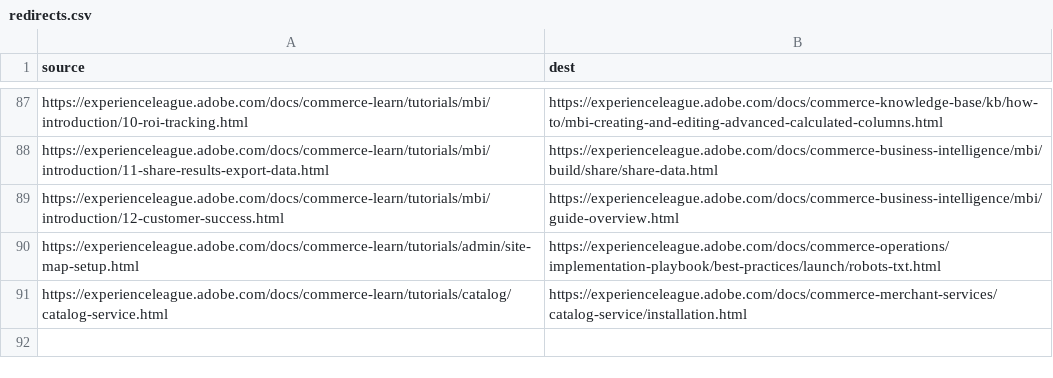
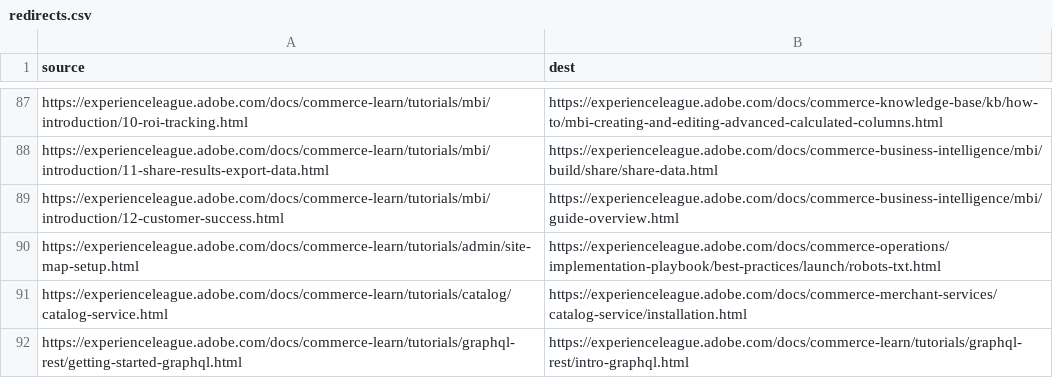
Before and after one commit to AdobeDocs/commerce-learn.de-DE, a CSV file: redirects.csv, drawn as a sheet; only a part is shown, gaps mark what is left out; the diff names each change by its address in the sheet, - before the commit and + after, or states it on an @@ line.

Commit message:
Sync non localizable files for core commit f85094cbbfeae7ebab19197c2112c8d4bb8a52ae

```diff
--- a/redirects.csv
+++ b/redirects.csv
+row 92: https://experienceleague.adobe.com/docs/commerce-learn/tutorials/graphql-rest/getting-started-graphql.html | https://experienceleague.adobe.com/docs/commerce-learn/tutorials/graphql-rest/intro-graphql.html
```
